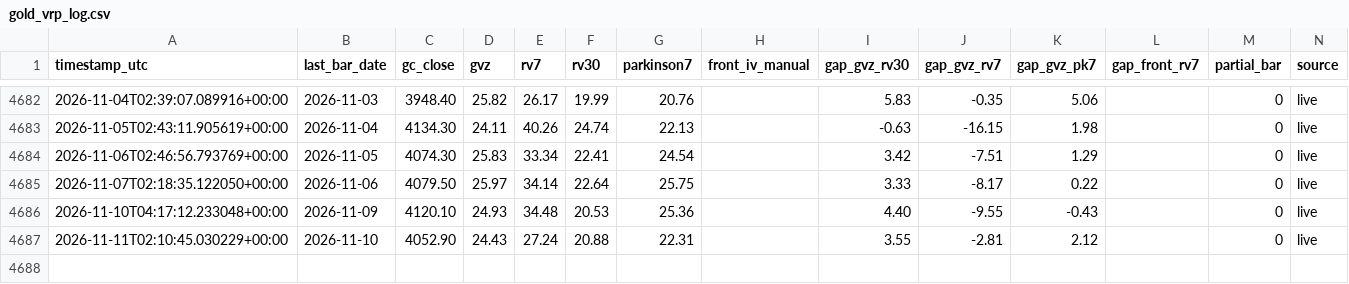
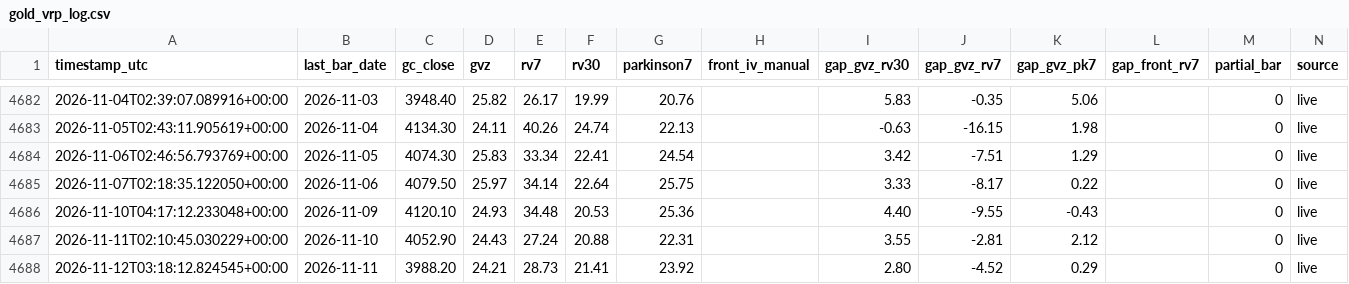
Before and after one commit to wayurin88/gold-vrp-monitor-, a CSV file: gold_vrp_log.csv, drawn as a sheet; only a part is shown, gaps mark what is left out.

```diff
--- a/gold_vrp_log.csv
+++ b/gold_vrp_log.csv
@@ -4687 +4687,2 @@ timestamp_utc,last_bar_date,gc_close,gvz,rv7,rv30,parkinson7,front_iv_manual,gap
 2026-11-11T02:10:45.030229+00:00,2026-11-10,4052.90,24.43,27.24,20.88,22.31,,3.55,-2.81,2.12,,0,live
+2026-11-12T03:18:12.824545+00:00,2026-11-11,3988.20,24.21,28.73,21.41,23.92,,2.80,-4.52,0.29,,0,live
```
